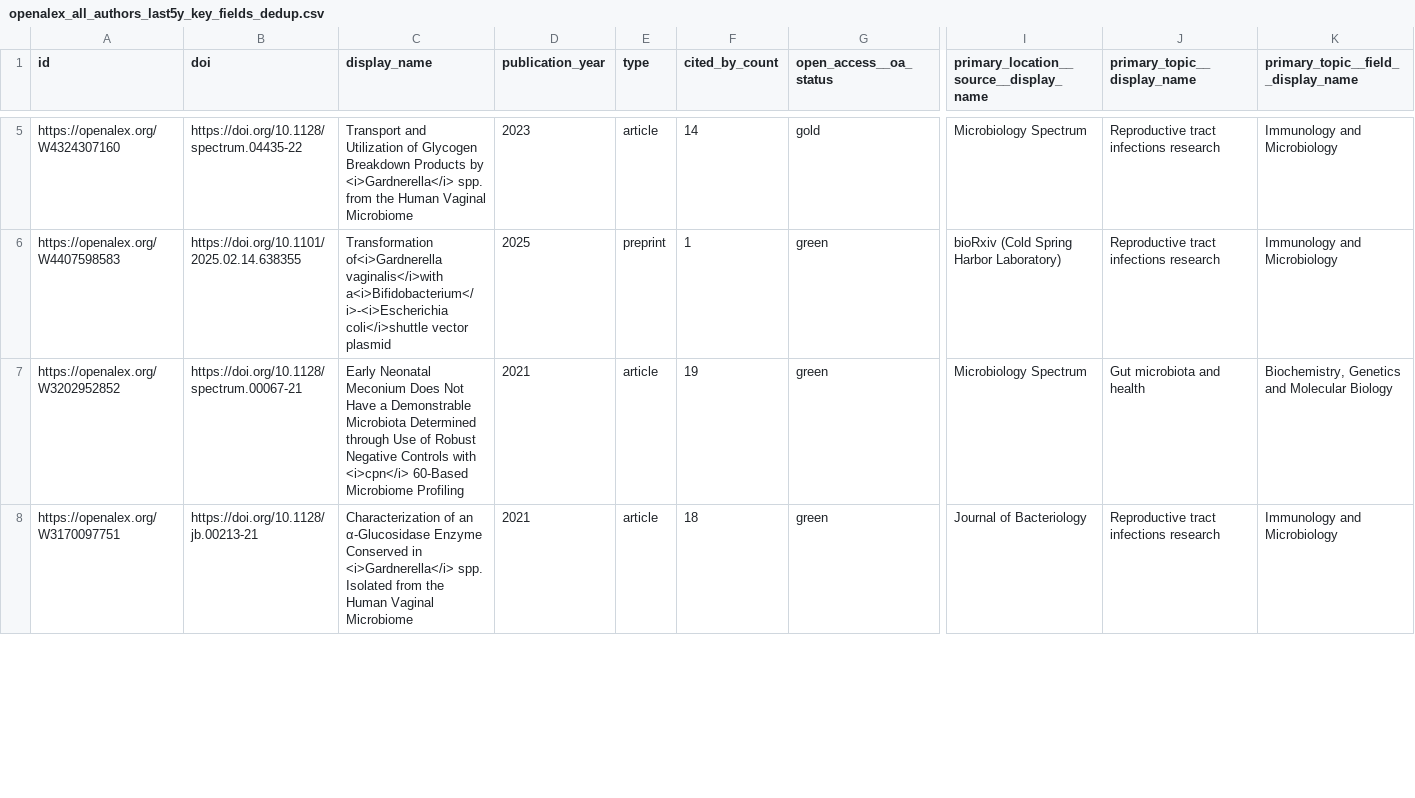
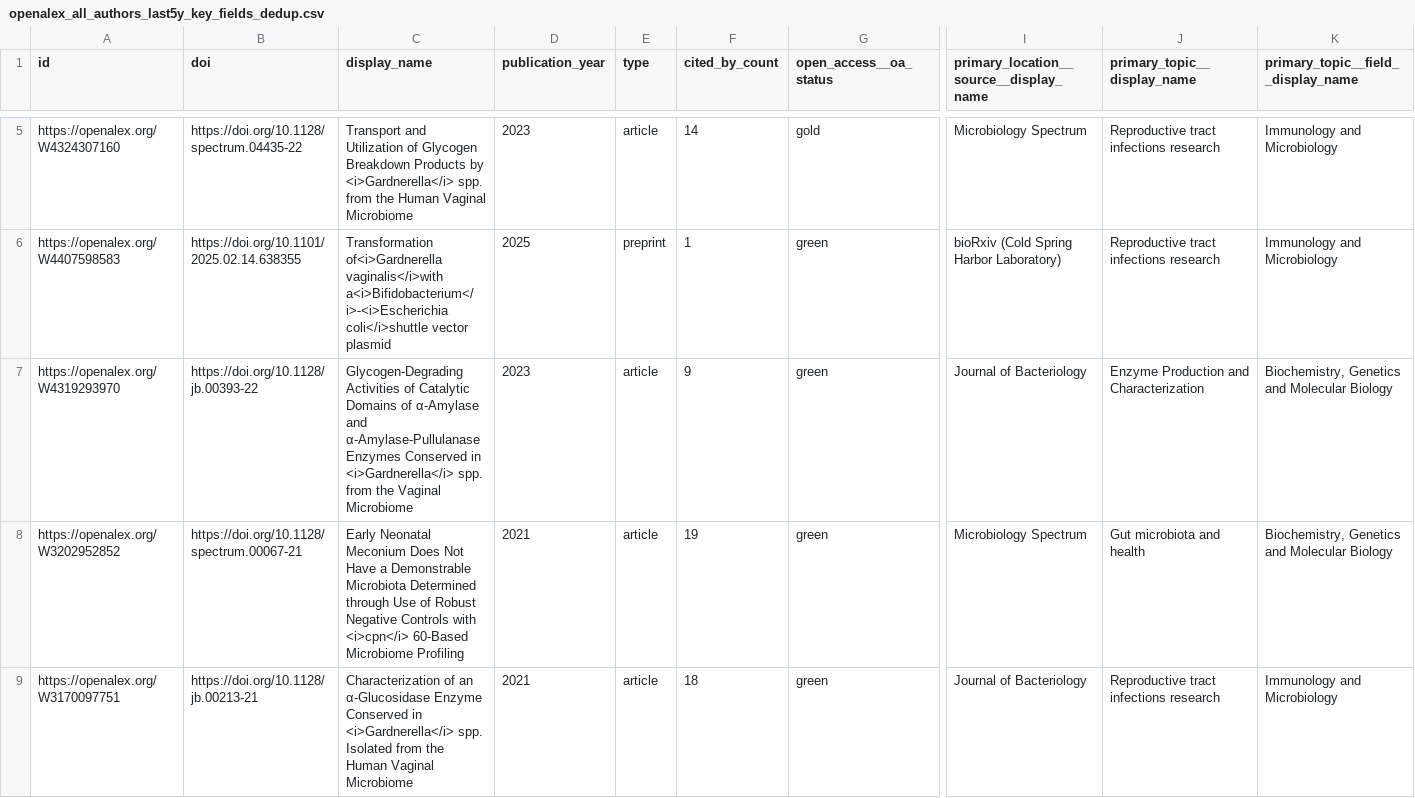
Before and after one commit to ResonanceResearch/WCVM_VetMic, a CSV file: data/openalex_all_authors_last5y_key_fields_dedup.csv, drawn as a sheet; only a part is shown, gaps mark what is left out; rows hold the shown columns only; the diff covers the shown part only; the diff names each change by its address in the sheet, - before the commit and + after, or states it on an @@ line.

```diff
--- a/data/openalex_all_authors_last5y_key_fields_dedup.csv
+++ b/data/openalex_all_authors_last5y_key_fields_dedup.csv
+row 7: https://openalex.org/W4319293970 | https://doi.org/10.1128/jb.00393-22 | Glycogen-Degrading Activities of Catalytic Domains of α-Amylase and α-Amylase-Pullulanase Enzymes Conserved in <i>Gardnerella</i> spp. from the Vaginal Microbiome | 2023 | article | 9 | green | Journal of Bacteriology | Enzyme Production and Characterization | Biochemistry, Genetics and Molecular Biology
```
Also changed, not shown: 3 added rows and 4 removed rows elsewhere in this file, data/roster_with_metrics.csv, 4 other files.
